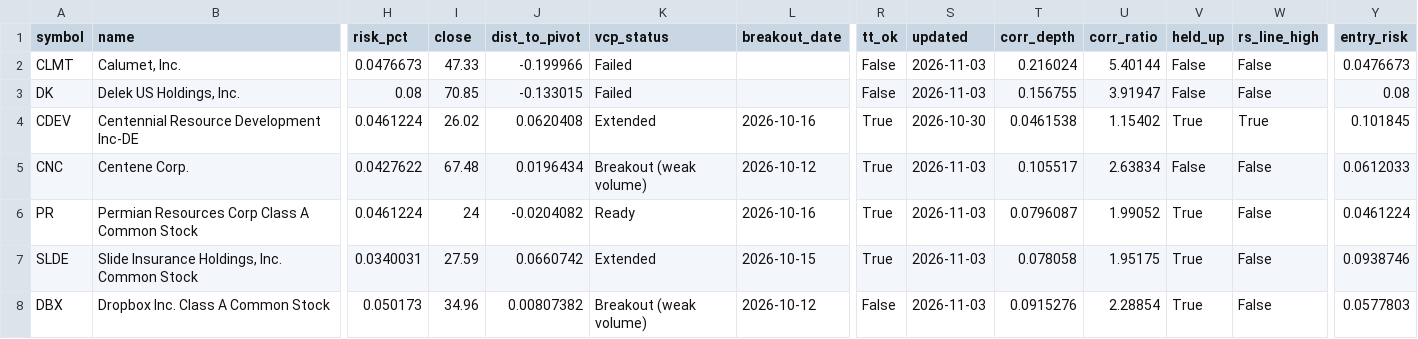
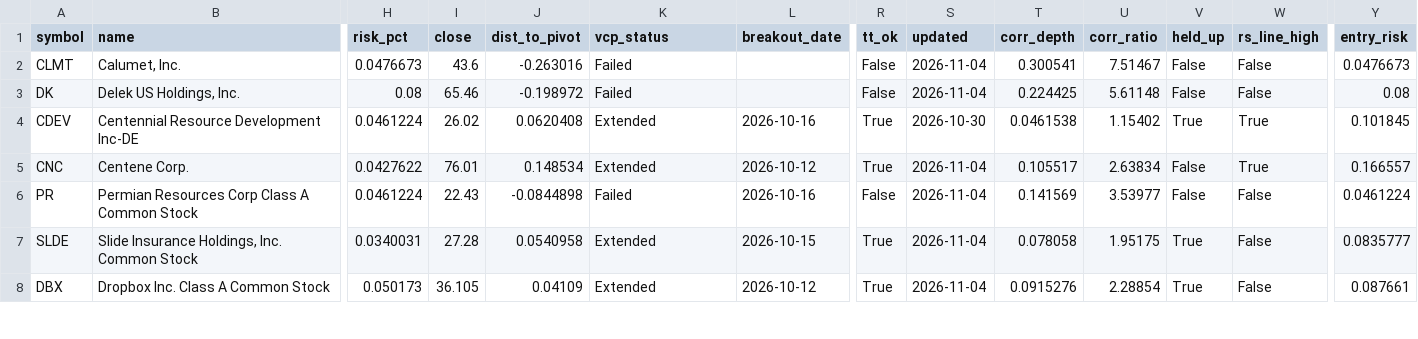
Before and after one commit to teesarasas/sepa-screener, a CSV file: data/watchlist.csv, drawn as a sheet; only a part is shown, gaps mark what is left out; the diff covers the shown part only; the diff names each change by its address in the sheet, - before the commit and + after, or states it on an @@ line.

```diff
--- a/data/watchlist.csv
+++ b/data/watchlist.csv
-I2 (close): 47.33
+I2 (close): 43.6
-J2 (dist_to_pivot): -0.199966
+J2 (dist_to_pivot): -0.263016
-S2:S3 (updated): 2026-11-03
+S2:S3 (updated): 2026-11-04
-T2 (corr_depth): 0.216024
+T2 (corr_depth): 0.300541
-U2 (corr_ratio): 5.40144
+U2 (corr_ratio): 7.51467
-I3 (close): 70.85
+I3 (close): 65.46
-J3 (dist_to_pivot): -0.133015
+J3 (dist_to_pivot): -0.198972
-T3 (corr_depth): 0.156755
+T3 (corr_depth): 0.224425
-U3 (corr_ratio): 3.91947
+U3 (corr_ratio): 5.61148
-I5 (close): 67.48
+I5 (close): 76.01
-J5 (dist_to_pivot): 0.0196434
+J5 (dist_to_pivot): 0.148534
-K5 (vcp_status): Breakout (weak volume)
+K5 (vcp_status): Extended
-S5:S8 (updated): 2026-11-03
+S5:S8 (updated): 2026-11-04
-W5 (rs_line_high): False
+W5 (rs_line_high): True
-Y5 (entry_risk): 0.0612033
+Y5 (entry_risk): 0.166557
-I6 (close): 24
+I6 (close): 22.43
-J6 (dist_to_pivot): -0.0204082
+J6 (dist_to_pivot): -0.0844898
-K6 (vcp_status): Ready
+K6 (vcp_status): Failed
-R6 (tt_ok): True
+R6 (tt_ok): False
-T6 (corr_depth): 0.0796087
+T6 (corr_depth): 0.141569
-U6 (corr_ratio): 1.99052
+U6 (corr_ratio): 3.53977
-V6 (held_up): True
+V6 (held_up): False
-I7 (close): 27.59
+I7 (close): 27.28
-J7 (dist_to_pivot): 0.0660742
+J7 (dist_to_pivot): 0.0540958
-Y7 (entry_risk): 0.0938746
+Y7 (entry_risk): 0.0835777
-I8 (close): 34.96
+I8 (close): 36.105
-J8 (dist_to_pivot): 0.00807382
+J8 (dist_to_pivot): 0.04109
-K8 (vcp_status): Breakout (weak volume)
+K8 (vcp_status): Extended
-R8 (tt_ok): False
+R8 (tt_ok): True
-Y8 (entry_risk): 0.0577803
+Y8 (entry_risk): 0.087661
```
Also changed, not shown: 34 edited cells elsewhere in this file, data/signals_log.csv, 2 other files.
